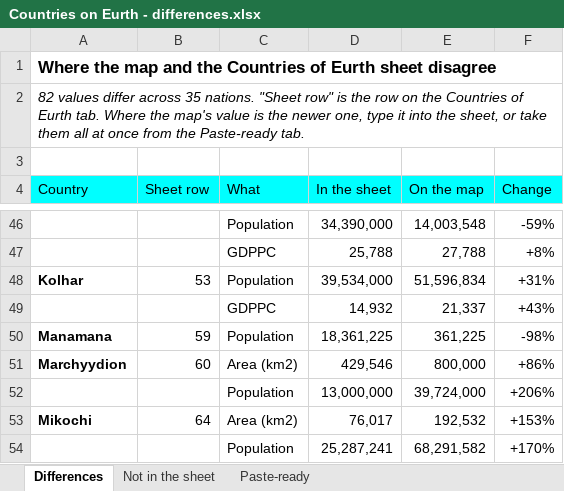
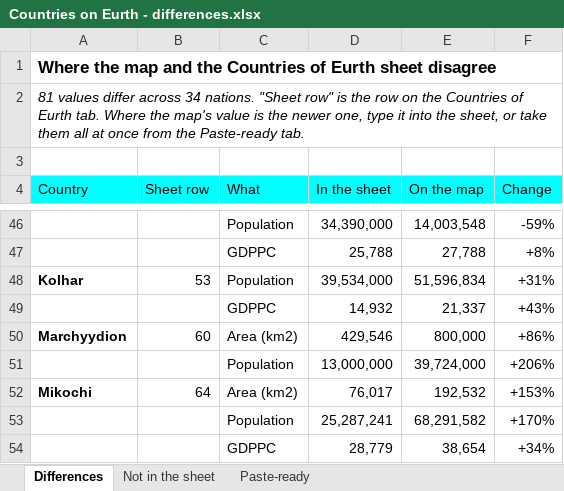
Before and after one commit to a-seth-harrison/eurth-map, an Excel workbook: nation-data/Countries on Eurth - differences.xlsx, sheet Differences, drawn as a sheet; only a part is shown, gaps mark what is left out; the shorter side is filled out with more unchanged rows; values as stored, in another font and other column widths than the file's, no borders; the diff names each change by its address in the sheet, - before the commit and + after, or states it on an @@ line.

```diff
--- a/nation-data/Countries on Eurth - differences.xlsx (sheet Differences)
+++ b/nation-data/Countries on Eurth - differences.xlsx (sheet Differences)
-A2 (Country): 82 values differ across 35 nations. "Sheet…
+A2 (Country): 81 values differ across 34 nations. "Sheet…
-row 50: Manamana | 59 | Population | 18,361,225 | 361,225 | -98%
```
Also changed, not shown: sheet Paste-ready, 5 other files.
